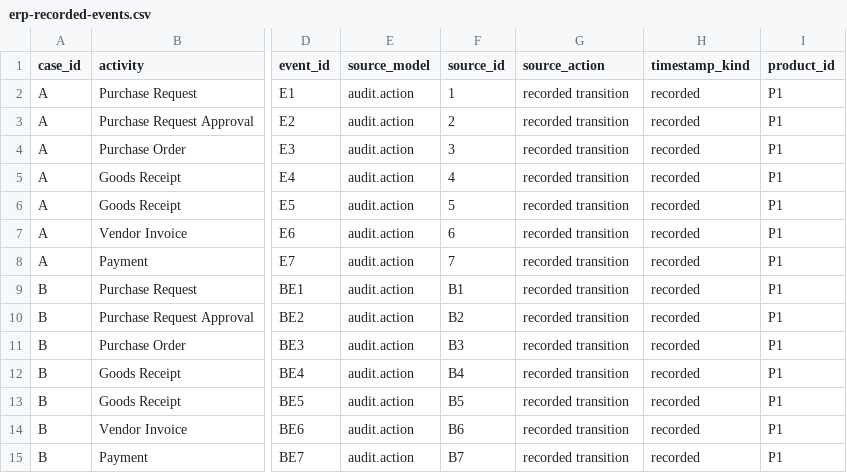
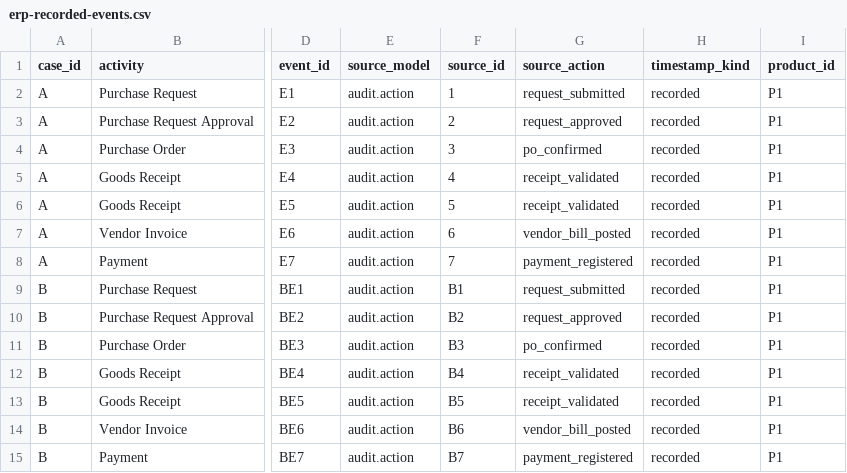
Before and after one commit to Atishmondi/p2p-conformance-experiment, a CSV file: examples/erp-recorded-events.csv, drawn as a sheet; only a part is shown, gaps mark what is left out; the diff names each change by its address in the sheet, - before the commit and + after, or states it on an @@ line.

Commit message:
Constrain ERP source actions to audited forward transitions

```diff
--- a/examples/erp-recorded-events.csv
+++ b/examples/erp-recorded-events.csv
-G2 (source_action): recorded transition
+G2 (source_action): request_submitted
-G3 (source_action): recorded transition
+G3 (source_action): request_approved
-G4 (source_action): recorded transition
+G4 (source_action): po_confirmed
-G5:G6 (source_action): recorded transition
+G5:G6 (source_action): receipt_validated
-G7 (source_action): recorded transition
+G7 (source_action): vendor_bill_posted
-G8 (source_action): recorded transition
+G8 (source_action): payment_registered
-G9 (source_action): recorded transition
+G9 (source_action): request_submitted
-G10 (source_action): recorded transition
+G10 (source_action): request_approved
-G11 (source_action): recorded transition
+G11 (source_action): po_confirmed
-G12:G13 (source_action): recorded transition
+G12:G13 (source_action): receipt_validated
-G14 (source_action): recorded transition
+G14 (source_action): vendor_bill_posted
-G15 (source_action): recorded transition
+G15 (source_action): payment_registered
```
Also changed, not shown: 4 other files.
